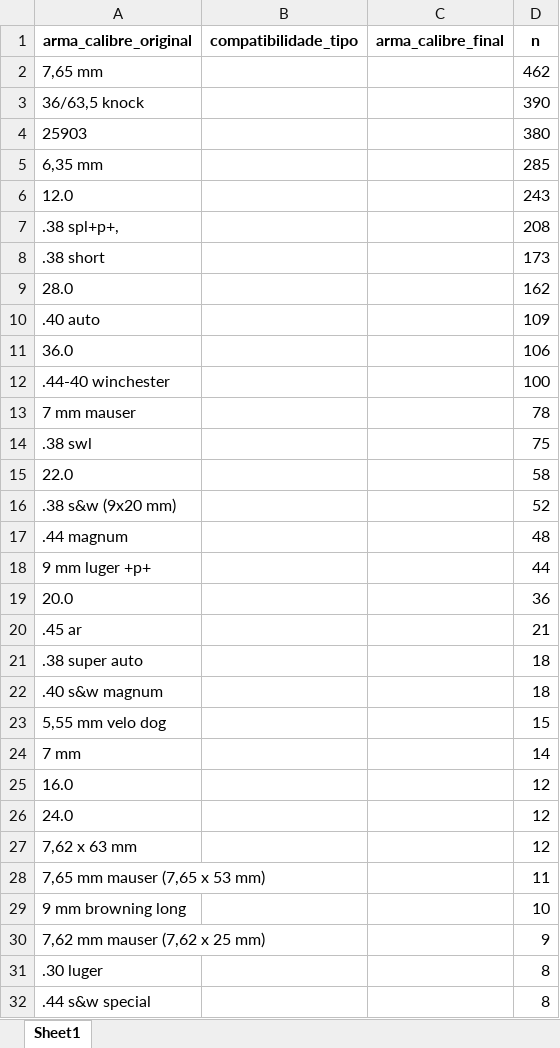
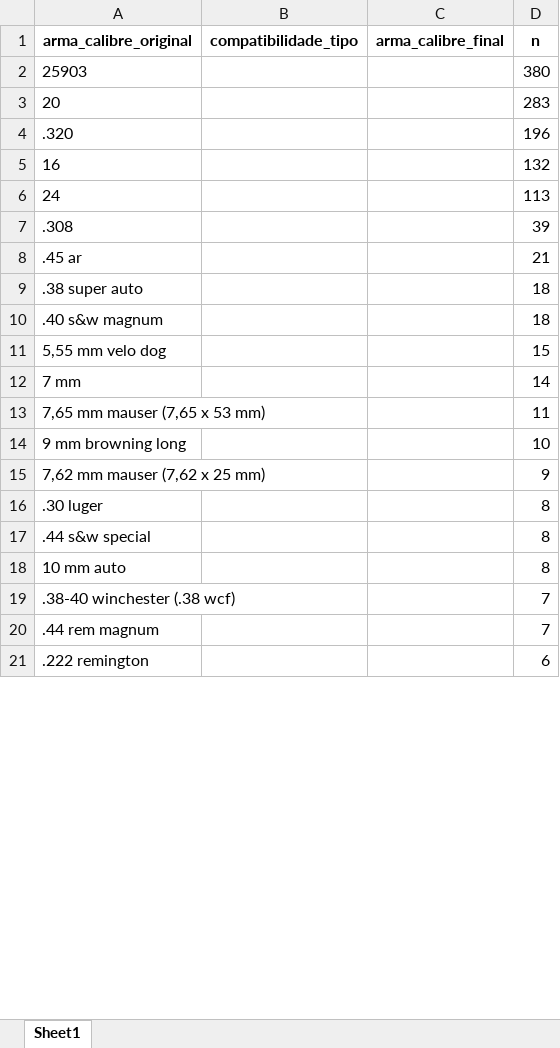
Before and after one commit to institutosoudapaz/isdp.armas, an Excel workbook: data-raw/dados_rj/validacao/escape_calibre_complementar.xlsx, sheet Sheet1, drawn as a sheet; only a part is shown; the shorter side is filled out with more unchanged rows; values as stored, in another font and other column widths than the file's, no borders; removed rows and columns are numbered as before the commit, all else as after; the diff covers the shown part only; the diff names each change by its address in the sheet, - before the commit and + after, or states it on an @@ line.

Commit message:
validacao rj

```diff
--- a/data-raw/dados_rj/validacao/escape_calibre_complementar.xlsx (sheet Sheet1)
+++ b/data-raw/dados_rj/validacao/escape_calibre_complementar.xlsx (sheet Sheet1)
-row 2: 7,65 mm |  |  | 462
-row 3: 36/63,5 knock |  |  | 390
-row 5: 6,35 mm |  |  | 285
-row 6: 12.0 |  |  | 243
-row 7: .38 spl+p+, |  |  | 208
-row 8: .38 short |  |  | 173
-row 9: 28.0 |  |  | 162
-row 10: .40 auto |  |  | 109
-row 11: 36.0 |  |  | 106
-row 12: .44-40 winchester |  |  | 100
-row 13: 7 mm mauser |  |  | 78
-row 14: .38 swl |  |  | 75
-row 15: 22.0 |  |  | 58
-row 16: .38 s&w (9x20 mm) |  |  | 52
-row 17: .44 magnum |  |  | 48
-row 18: 9 mm luger +p+ |  |  | 44
-row 19: 20.0 |  |  | 36
+row 3: 20 |  |  | 283
+row 4: .320 |  |  | 196
+row 5: 16 |  |  | 132
+row 6: 24 |  |  | 113
+row 7: .308 |  |  | 39
-row 25: 16.0 |  |  | 12
-row 26: 24.0 |  |  | 12
-row 27: 7,62 x 63 mm |  |  | 12
```
Also changed, not shown: 1 added row and 5 removed rows elsewhere in this sheet, data-raw/dados_rj/validacao/escape_calibre.xlsx, data-raw/dados_rj/validacao/escape_marcas.xlsx, 4 other files.
